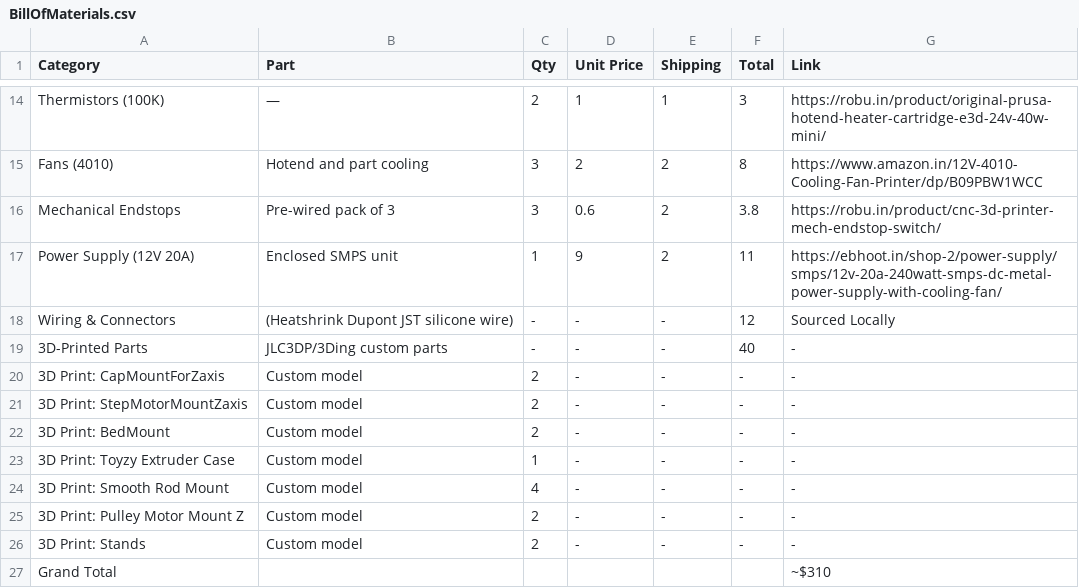
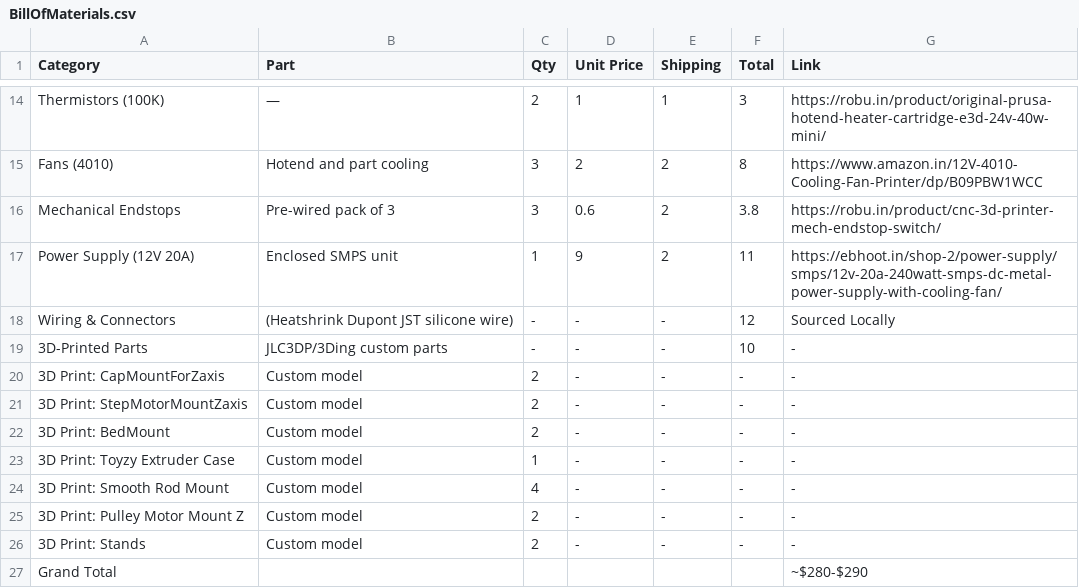
Before and after one commit to Armaan240/TOYZY1, a CSV file: BillOfMaterials.csv, drawn as a sheet; only a part is shown, gaps mark what is left out.

Commit message:
Update BillOfMaterials.csv

```diff
--- a/BillOfMaterials.csv
+++ b/BillOfMaterials.csv
@@ -18,3 +18,3 @@ Power Supply (12V 20A),Enclosed SMPS unit,1,9,2,11,"https://ebhoot.in/shop-2/pow
 Wiring & Connectors,(Heatshrink Dupont JST silicone wire),-,-,-,12,Sourced Locally
-3D-Printed Parts,JLC3DP/3Ding custom parts,-,-,-,40,-
+3D-Printed Parts,JLC3DP/3Ding custom parts,-,-,-,10,-
 3D Print: CapMountForZaxis,Custom model,2,-,-,-,-
@@ -26,2 +26,2 @@ Wiring & Connectors,(Heatshrink Dupont JST silicone wire),-,-,-,12,Sourced Local
 3D Print: Stands,Custom model,2,-,-,-,-
-Grand Total,,,,,,~$310
+Grand Total,,,,,,~$280-$290
```
